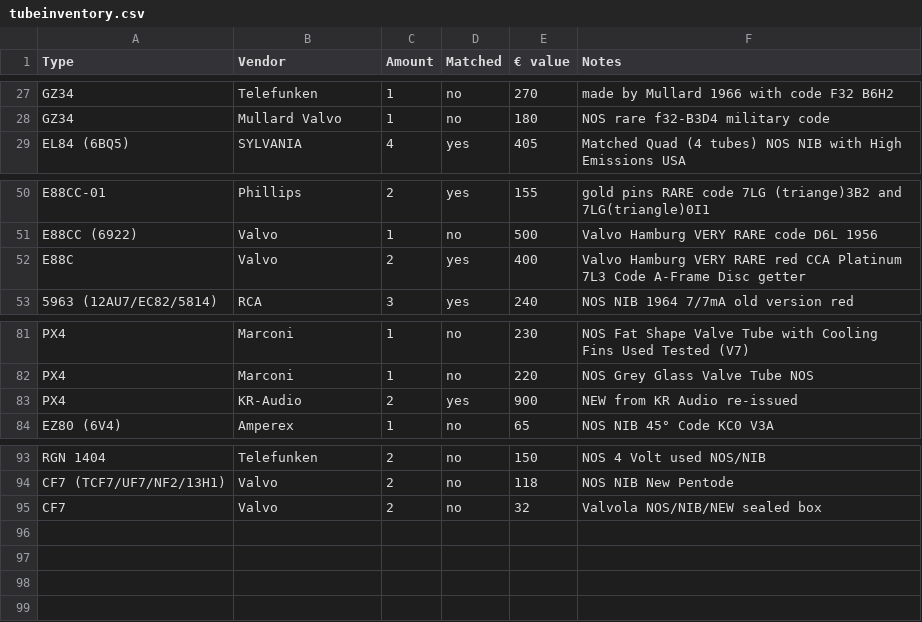
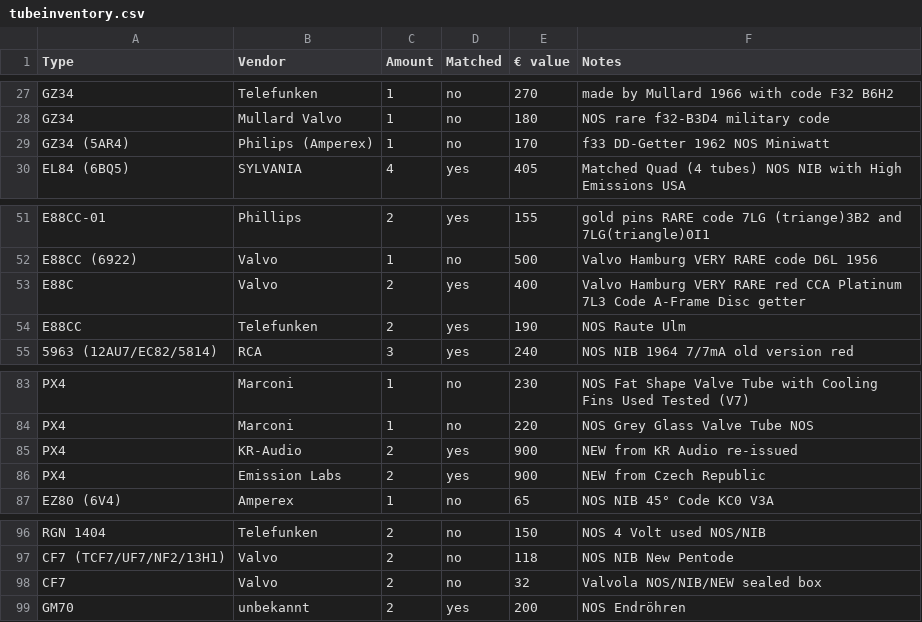
Before and after one commit to geraldfehringer/hificouching, a CSV file: _data/tubeinventory.csv, drawn as a sheet; only a part is shown, gaps mark what is left out.

Commit message:
Update tubeinventory.csv

```diff
--- a/_data/tubeinventory.csv
+++ b/_data/tubeinventory.csv
@@ -28,2 +28,3 @@ GZ34,Telefunken,1,no,270,made by Mullard 1966 with code F32 B6H2
 GZ34,Mullard Valvo,1,no,180,NOS rare f32-B3D4 military code
+GZ34 (5AR4),Philips (Amperex),1,no,170,f33 DD-Getter 1962 NOS Miniwatt
 EL84 (6BQ5),SYLVANIA,4,yes,405,Matched Quad (4 tubes) NOS NIB with High Emissions USA
@@ -52,2 +53,3 @@ E88CC (6922),Valvo,1,no,500,Valvo Hamburg VERY RARE code D6L 1956
 E88C,Valvo,2,yes,400,Valvo Hamburg VERY RARE red CCA Platinum 7L3 Code A-Frame Disc getter
+E88CC,Telefunken,2,yes,190,NOS Raute Ulm
 5963 (12AU7/EC82/5814),RCA,3,yes,240,NOS NIB 1964 7/7mA old version red
@@ -83,2 +85,3 @@ PX4,Marconi,1,no,220,NOS Grey Glass Valve Tube NOS
 PX4,KR-Audio,2,yes,900,NEW from KR Audio re-issued
+PX4,Emission Labs,2,yes,900,NEW from Czech Republic
 EZ80 (6V4),Amperex,1,no,65,NOS NIB 45° Code KC0 V3A
@@ -95 +98,2 @@ CF7 (TCF7/UF7/NF2/13H1),Valvo,2,no,118,NOS NIB New Pentode
 CF7,Valvo,2,no,32,Valvola NOS/NIB/NEW sealed box
+GM70,unbekannt,2,yes,200,NOS Endröhren
```
